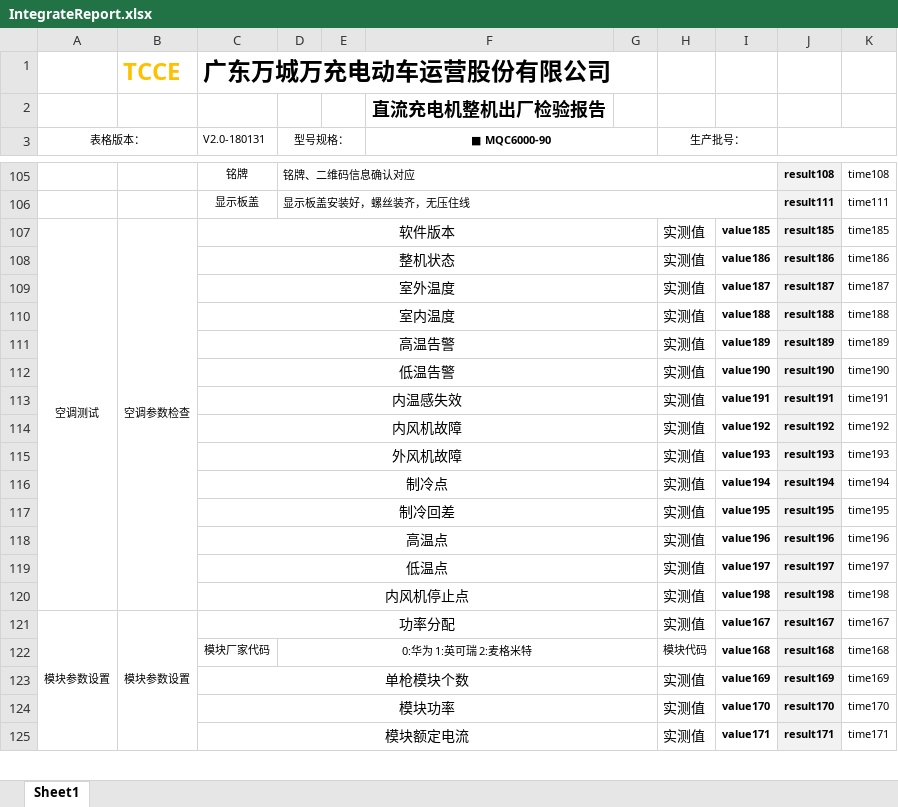
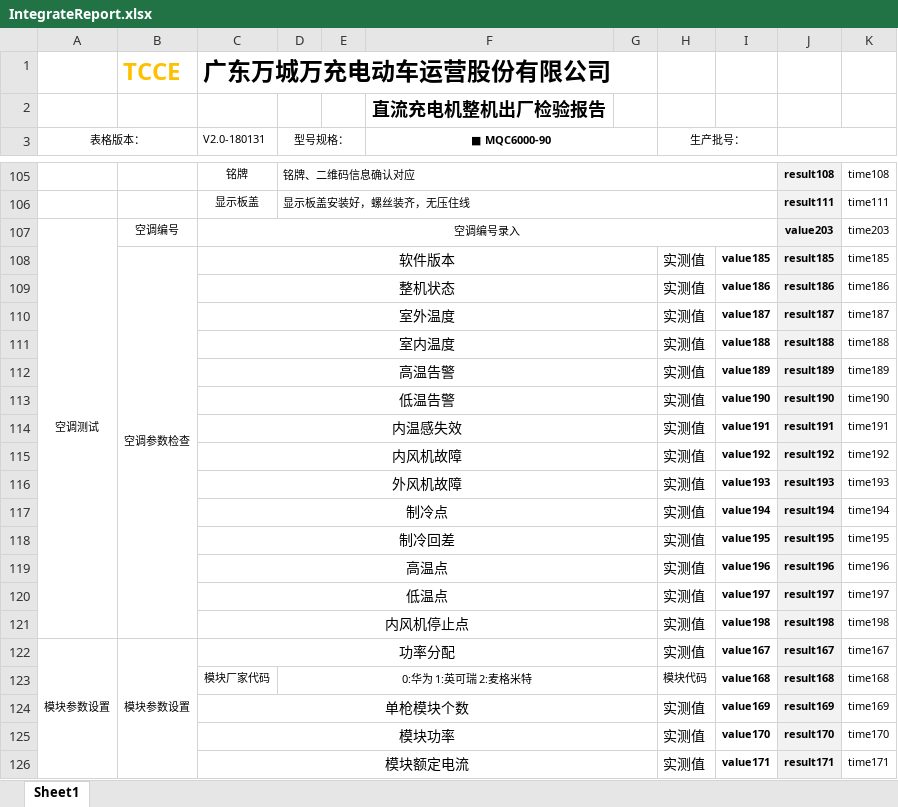
Before and after one commit to newdoublefish/mcmctestsys, an Excel workbook: config/project/Integrate_120KW_megmeet_new/IntegrateReport.xlsx, sheet Sheet1, drawn as a sheet; only a part is shown, gaps mark what is left out; values as stored, in another font and other column widths than the file's, no borders; conditional formats not drawn; removed rows and columns are numbered as before the commit, all else as after; the diff names each change by its address in the sheet, - before the commit and + after, or states it on an @@ line.

```diff
--- a/config/project/Integrate_120KW_megmeet_new/IntegrateReport.xlsx (sheet Sheet1)
+++ b/config/project/Integrate_120KW_megmeet_new/IntegrateReport.xlsx (sheet Sheet1)
+row 107: 空调测试 | 空调编号 | 空调编号录入 |  |  |  |  |  |  | value203 | time203
-A108 (表格版本：): 空调测试
+A108 (表格版本：): (empty)
-A107:A120 merged
```
Also changed, not shown: config/project/Integrate_120KW_huawei/IntegrateConfig.xlsx, config/project/Integrate_120KW_huawei/IntegrateReport.xlsx, 9 other files.
